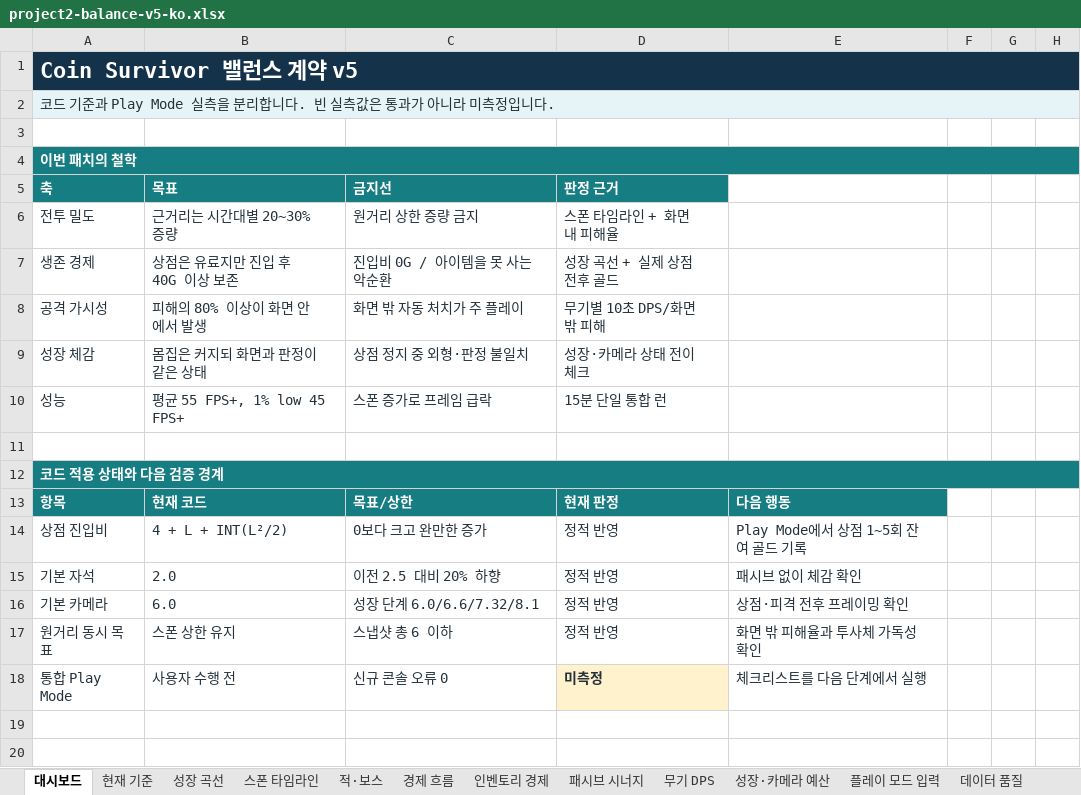
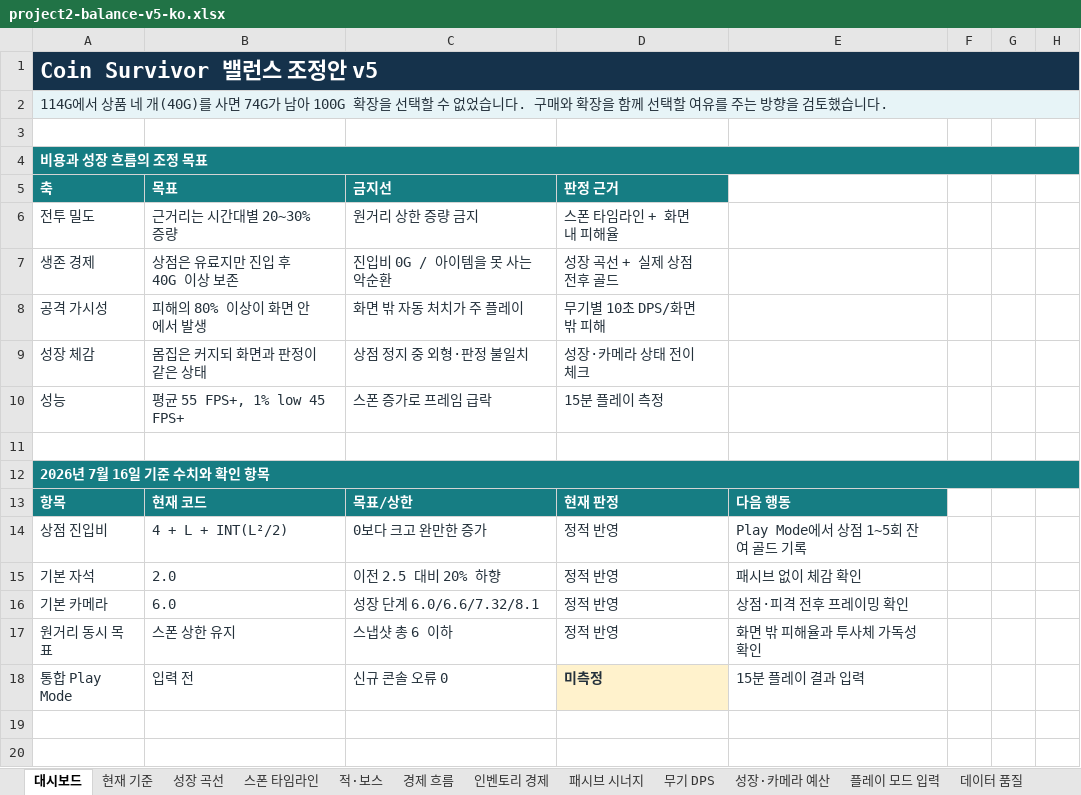
Before and after one commit to qqyq010/coin-survivor-qa, an Excel workbook: balance/project2-balance-v5-ko.xlsx, sheet 대시보드, drawn as a sheet; only a part is shown; values as stored, in another font and other column widths than the file's, no borders; the diff names each change by its address in the sheet, - before the commit and + after, or states it on an @@ line.

Commit message:
Strengthen Coin Survivor QA cases and balance input validation

```diff
--- a/balance/project2-balance-v5-ko.xlsx (sheet 대시보드)
+++ b/balance/project2-balance-v5-ko.xlsx (sheet 대시보드)
-A1 (축): Coin Survivor 밸런스 계약 v5
+A1 (축): Coin Survivor 밸런스 조정안 v5
-A2 (축): 코드 기준과 Play Mode 실측을 분리합니다. 빈 실측값은 통과가 아니라 미측정입니다.
+A2 (축): 114G에서 상품 네 개(40G)를 사면 74G가 남아 100G 확장을 선택할 수 없었습니다. 구매와 확장을 함께 선택할 여유를 주는 방향을 검토했습니다.
-A4 (축): 이번 패치의 철학
+A4 (축): 비용과 성장 흐름의 조정 목표
-D10 (판정 근거): 15분 단일 통합 런
+D10 (판정 근거): 15분 플레이 측정
-A12 (축): 코드 적용 상태와 다음 검증 경계
+A12 (축): 2026년 7월 16일 기준 수치와 확인 항목
-B18 (목표): 사용자 수행 전
+B18 (목표): 입력 전
-E18: 체크리스트를 다음 단계에서 실행
+E18: 15분 플레이 결과 입력
```
Also changed, not shown: sheet 데이터 품질, sheet 플레이 모드 입력, sheet 성장·카메라 예산, charts or pictures, 11 other files.
